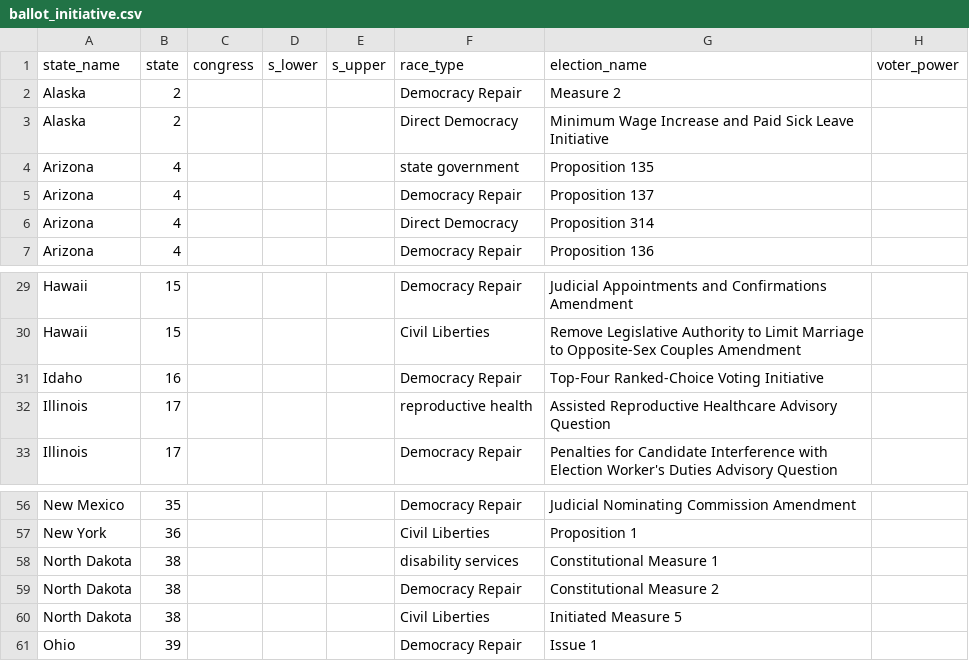
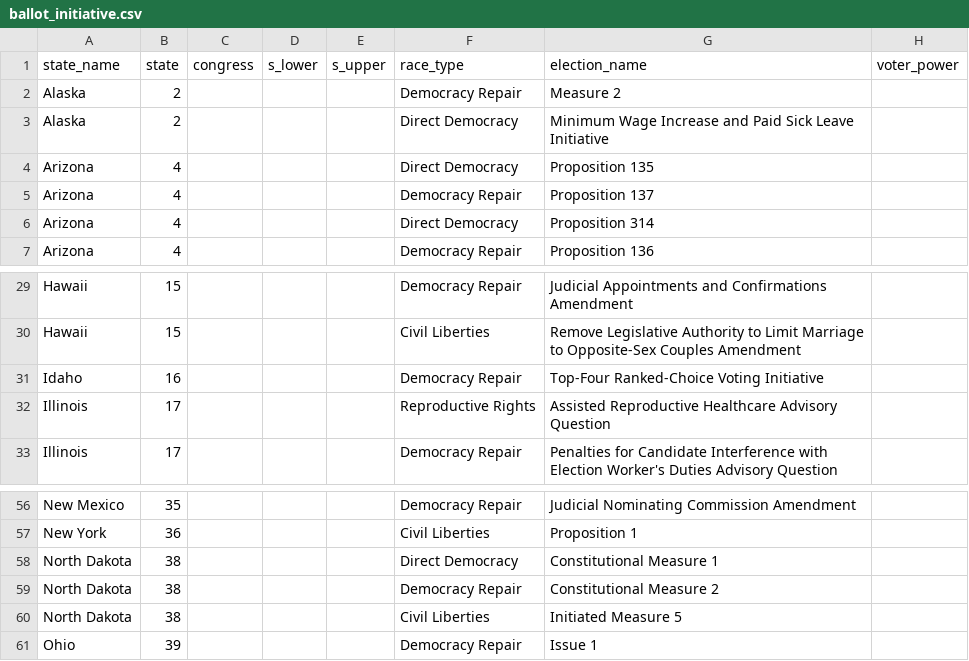
Before and after one commit to PJSuoc/Maximizer-App, a CSV file: server/static/data/csv_imports/ballot_initiative.csv, drawn as a sheet; only a part is shown, gaps mark what is left out; the diff names each change by its address in the sheet, - before the commit and + after, or states it on an @@ line.

Commit message:
Minor Ballot Data Fixes

```diff
--- a/server/static/data/csv_imports/ballot_initiative.csv
+++ b/server/static/data/csv_imports/ballot_initiative.csv
-F4 (race_type): state government
+F4 (race_type): Direct Democracy
-F32 (race_type): reproductive health
+F32 (race_type): Reproductive Rights
-F58 (race_type): disability services
+F58 (race_type): Direct Democracy
```
